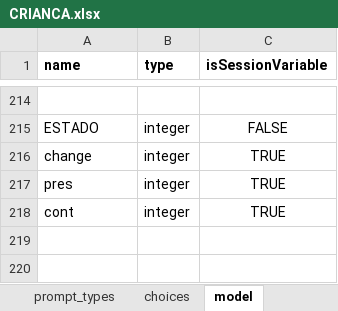
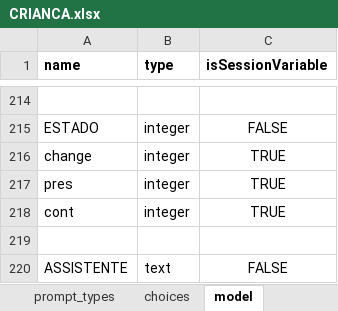
Before and after one commit to BandimHealthProject/freebase, an Excel workbook: app/config/tables/CRIANCA/forms/CRIANCA/CRIANCA.xlsx, sheet model, drawn as a sheet; only a part is shown, gaps mark what is left out; values as stored, in another font and other column widths than the file's, no borders; the diff names each change by its address in the sheet, - before the commit and + after, or states it on an @@ line.

Commit message:
Added Assistant to CRIANCA + assistant: int -> string

```diff
--- a/app/config/tables/CRIANCA/forms/CRIANCA/CRIANCA.xlsx (sheet model)
+++ b/app/config/tables/CRIANCA/forms/CRIANCA/CRIANCA.xlsx (sheet model)
+row 219: (empty)
+row 220: ASSISTENTE | text | FALSE
```
Also changed, not shown: sheet stsc, app/config/tables/MIF/forms/MIF/MIF.xlsx, 5 other files.
